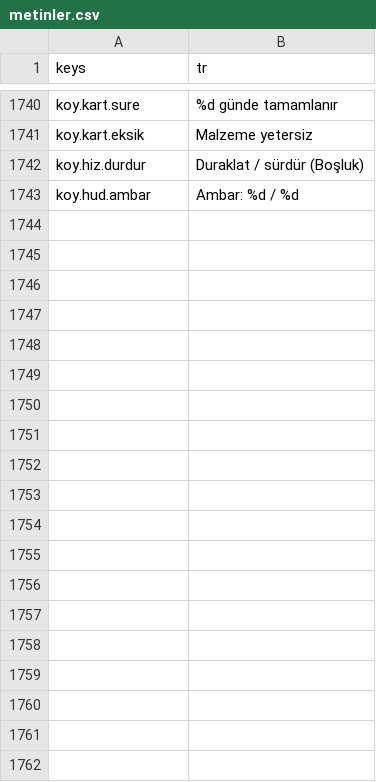
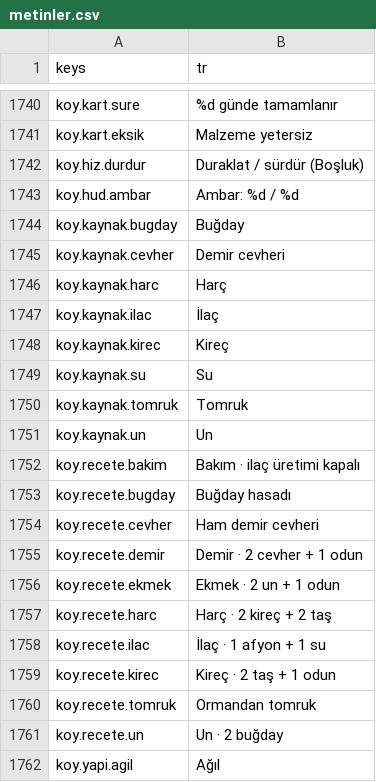
Before and after one commit to berk103458/GameDevoloper, a CSV file: data/metin/metinler.csv, drawn as a sheet; only a part is shown, gaps mark what is left out; the diff covers the shown part only.

```diff
--- a/data/metin/metinler.csv
+++ b/data/metin/metinler.csv
@@ -1744 +1744,20 @@ koy.hiz.durdur,Duraklat / sürdür (Boşluk)
 koy.hud.ambar,Ambar: %d / %d
+koy.kaynak.bugday,Buğday
+koy.kaynak.cevher,Demir cevheri
+koy.kaynak.harc,Harç
+koy.kaynak.ilac,İlaç
+koy.kaynak.kirec,Kireç
+koy.kaynak.su,Su
+koy.kaynak.tomruk,Tomruk
+koy.kaynak.un,Un
+koy.recete.bakim,Bakım · ilaç üretimi kapalı
+koy.recete.bugday,Buğday hasadı
+koy.recete.cevher,Ham demir cevheri
+koy.recete.demir,Demir · 2 cevher + 1 odun
+koy.recete.ekmek,Ekmek · 2 un + 1 odun
+koy.recete.harc,Harç · 2 kireç + 2 taş
+koy.recete.ilac,İlaç · 1 afyon + 1 su
+koy.recete.kirec,Kireç · 2 taş + 1 odun
+koy.recete.tomruk,Ormandan tomruk
+koy.recete.un,Un · 2 buğday
+koy.yapi.agil,Ağıl
```
Also changed, not shown: 13 added rows elsewhere in this file, 1 other file.
